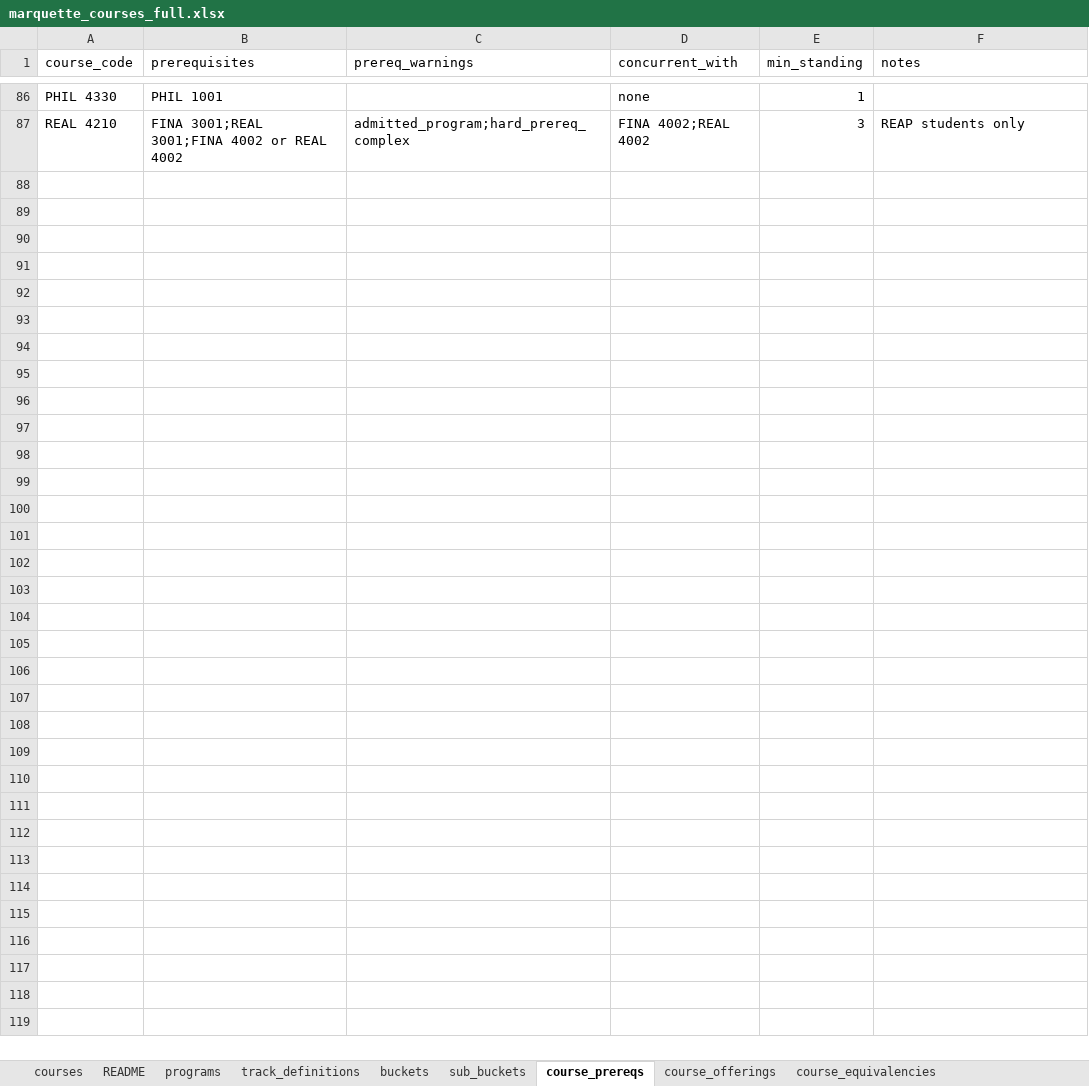
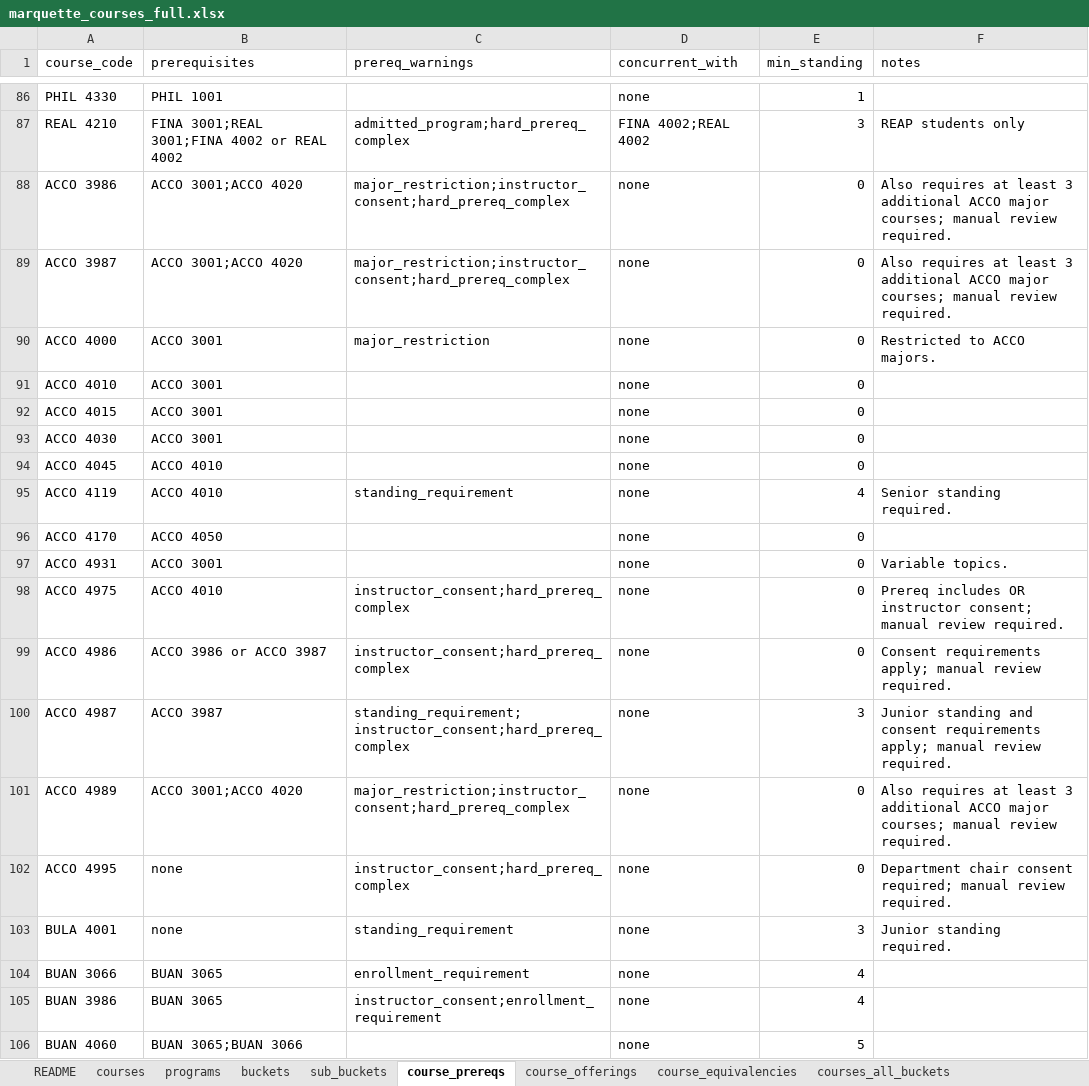
Before and after one commit to markiengo/marqbot, an Excel workbook: marquette_courses_full.xlsx, sheet course_prereqs, drawn as a sheet; only a part is shown, gaps mark what is left out; values as stored, in another font and other column widths than the file's, no borders; the diff covers the shown part only; the diff names each change by its address in the sheet, - before the commit and + after, or states it on an @@ line.

```diff
--- a/marquette_courses_full.xlsx (sheet course_prereqs)
+++ b/marquette_courses_full.xlsx (sheet course_prereqs)
-sheet tab: track_definitions
+sheet tab: courses_all_buckets
@@ sheet tab order changed: README | courses | programs | buckets | sub_buckets | course_prereqs | course_offerings | course_equivalencies | courses_all_buckets @@
+row 88: ACCO 3986 | ACCO 3001;ACCO 4020 | major_restriction;instructor_consent;hard_prereq_complex | none | 0 | Also requires at least 3 additional ACCO major courses; manual review required.
+row 89: ACCO 3987 | ACCO 3001;ACCO 4020 | major_restriction;instructor_consent;hard_prereq_complex | none | 0 | Also requires at least 3 additional ACCO major courses; manual review required.
+row 90: ACCO 4000 | ACCO 3001 | major_restriction | none | 0 | Restricted to ACCO majors.
+row 91: ACCO 4010 | ACCO 3001 |  | none | 0
+row 92: ACCO 4015 | ACCO 3001 |  | none | 0
+row 93: ACCO 4030 | ACCO 3001 |  | none | 0
+row 94: ACCO 4045 | ACCO 4010 |  | none | 0
+row 95: ACCO 4119 | ACCO 4010 | standing_requirement | none | 4 | Senior standing required.
+row 96: ACCO 4170 | ACCO 4050 |  | none | 0
+row 97: ACCO 4931 | ACCO 3001 |  | none | 0 | Variable topics.
+row 98: ACCO 4975 | ACCO 4010 | instructor_consent;hard_prereq_complex | none | 0 | Prereq includes OR instructor consent; manual review required.
+row 99: ACCO 4986 | ACCO 3986 or ACCO 3987 | instructor_consent;hard_prereq_complex | none | 0 | Consent requirements apply; manual review required.
+row 100: ACCO 4987 | ACCO 3987 | standing_requirement;instructor_consent;hard_prereq_complex | none | 3 | Junior standing and consent requirements apply; manual review required.
+row 101: ACCO 4989 | ACCO 3001;ACCO 4020 | major_restriction;instructor_consent;hard_prereq_complex | none | 0 | Also requires at least 3 additional ACCO major courses; manual review required.
+row 102: ACCO 4995 | none | instructor_consent;hard_prereq_complex | none | 0 | Department chair consent required; manual review required.
+row 103: BULA 4001 | none | standing_requirement | none | 3 | Junior standing required.
+row 104: BUAN 3066 | BUAN 3065 | enrollment_requirement | none | 4
+row 105: BUAN 3986 | BUAN 3065 | instructor_consent;enrollment_requirement | none | 4
+row 106: BUAN 4060 | BUAN 3065;BUAN 3066 |  | none | 5
```
Also changed, not shown: 34 added rows and 6 edited cells elsewhere in this sheet, sheet course_offerings, sheet courses, sheet sub_buckets, sheet README, sheet programs, sheet buckets, 1 more sheet, other sheet tabs, 21 other files.
